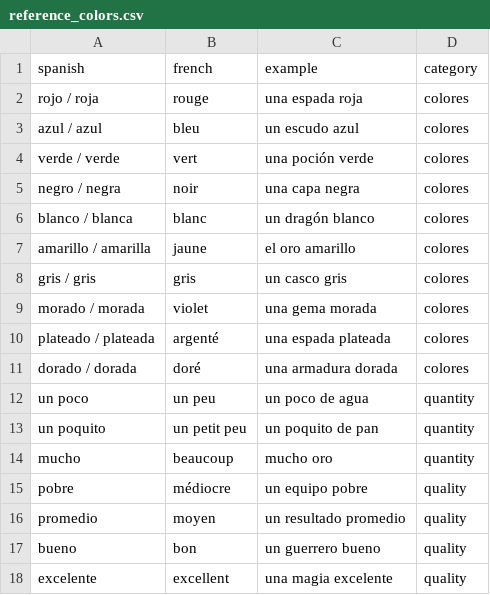
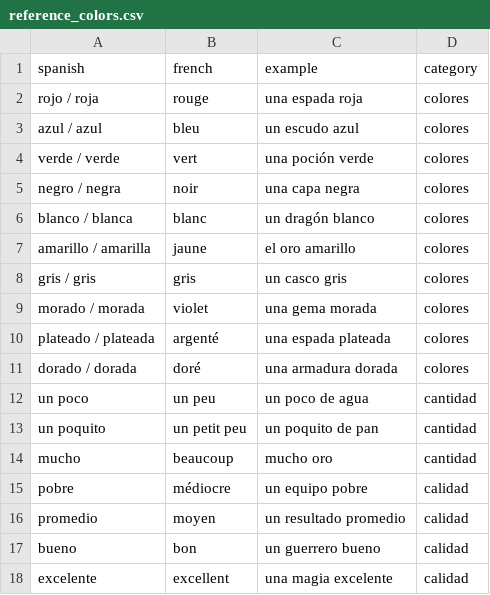
Before and after one commit to SimonCoulombe/Calabozos_y_Dragones, a CSV file: vocabulary/reference_colors.csv, drawn as a sheet.

Commit message:
cantidad y calidad

```diff
--- a/vocabulary/reference_colors.csv
+++ b/vocabulary/reference_colors.csv
@@ -11,8 +11,8 @@ plateado / plateada,argenté,una espada plateada,colores
 dorado / dorada,doré,una armadura dorada,colores
-un poco,un peu,un poco de agua,quantity
-un poquito,un petit peu,un poquito de pan,quantity
-mucho,beaucoup,mucho oro,quantity
-pobre,médiocre,un equipo pobre,quality
-promedio,moyen,un resultado promedio,quality
-bueno,bon,un guerrero bueno,quality
-excelente,excellent,una magia excelente,quality
+un poco,un peu,un poco de agua,cantidad
+un poquito,un petit peu,un poquito de pan,cantidad
+mucho,beaucoup,mucho oro,cantidad
+pobre,médiocre,un equipo pobre,calidad
+promedio,moyen,un resultado promedio,calidad
+bueno,bon,un guerrero bueno,calidad
+excelente,excellent,una magia excelente,calidad
```
